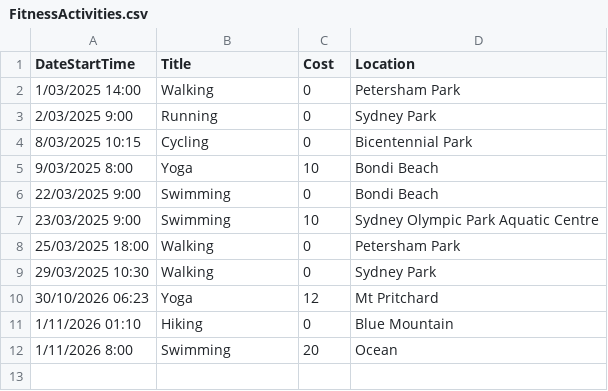
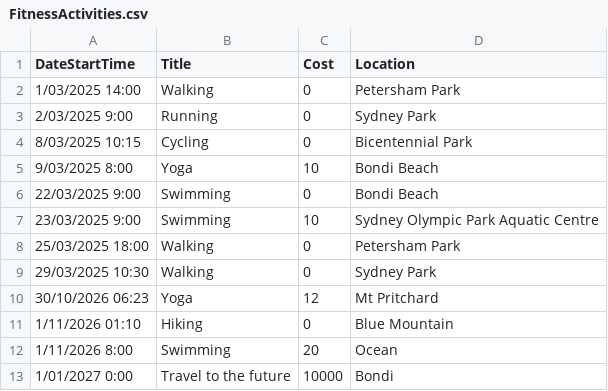
Before and after one commit to NamDang311/TAFE-EventActivityApp, a CSV file: src/EventActivityApp/Data/FitnessActivities.csv, drawn as a sheet; the diff names each change by its address in the sheet, - before the commit and + after, or states it on an @@ line.

```diff
--- a/src/EventActivityApp/Data/FitnessActivities.csv
+++ b/src/EventActivityApp/Data/FitnessActivities.csv
+row 13: 1/01/2027 0:00 | Travel to the future | 10000 | Bondi
```
Also changed, not shown: src/EventActivityApp/Data/EntertainmentActivities.csv, 8 other files.
